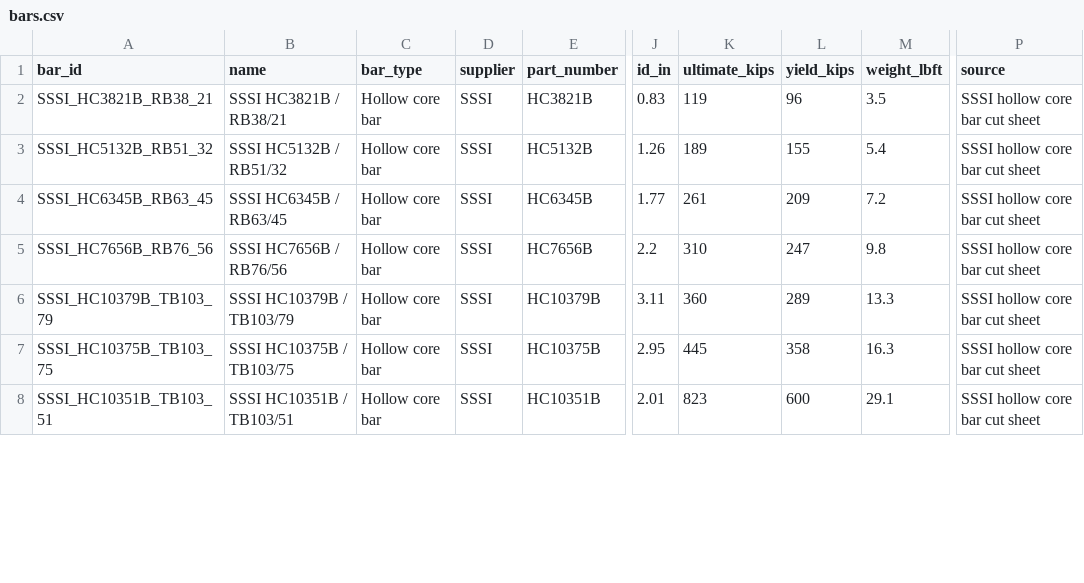
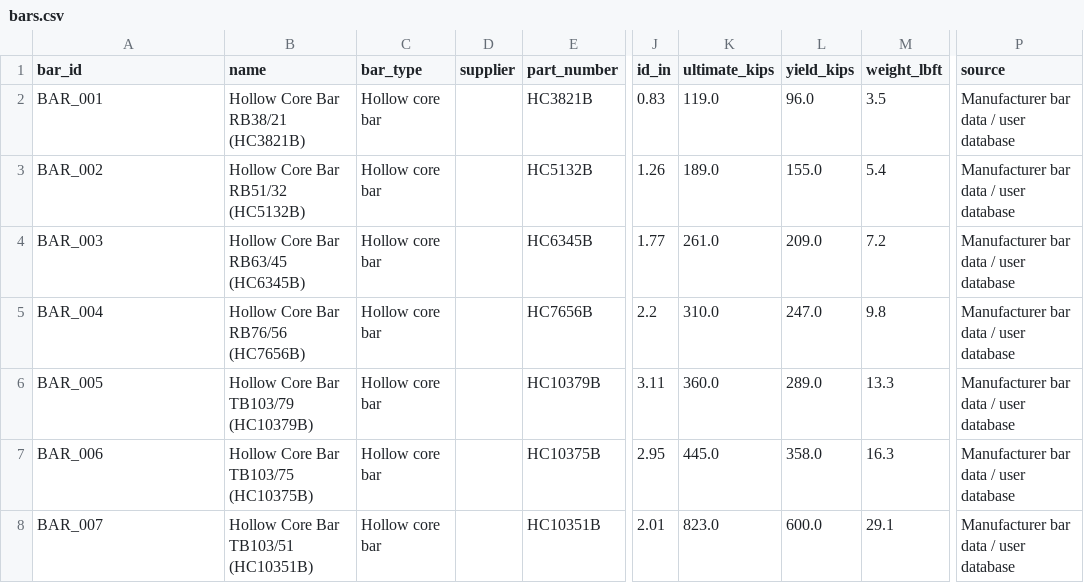
Before and after one commit to enghayderal-source/micropile-design-calculator, a CSV file: data/bars.csv, drawn as a sheet; only a part is shown, gaps mark what is left out; the diff covers the shown part only; the diff names each change by its address in the sheet, - before the commit and + after, or states it on an @@ line.

```diff
--- a/data/bars.csv
+++ b/data/bars.csv
-A2 (bar_id): SSSI_HC3821B_RB38_21
+A2 (bar_id): BAR_001
-B2 (name): SSSI HC3821B / RB38/21
+B2 (name): Hollow Core Bar RB38/21 (HC3821B)
-D2:D8 (supplier): SSSI
+D2:D8 (supplier): (empty)
-K2 (ultimate_kips): 119
+K2 (ultimate_kips): 119.0
-L2 (yield_kips): 96
+L2 (yield_kips): 96.0
-P2:P8 (source): SSSI hollow core bar cut sheet
+P2:P8 (source): Manufacturer bar data / user database
-A3 (bar_id): SSSI_HC5132B_RB51_32
+A3 (bar_id): BAR_002
-B3 (name): SSSI HC5132B / RB51/32
+B3 (name): Hollow Core Bar RB51/32 (HC5132B)
-K3 (ultimate_kips): 189
+K3 (ultimate_kips): 189.0
-L3 (yield_kips): 155
+L3 (yield_kips): 155.0
-A4 (bar_id): SSSI_HC6345B_RB63_45
+A4 (bar_id): BAR_003
-B4 (name): SSSI HC6345B / RB63/45
+B4 (name): Hollow Core Bar RB63/45 (HC6345B)
-K4 (ultimate_kips): 261
+K4 (ultimate_kips): 261.0
-L4 (yield_kips): 209
+L4 (yield_kips): 209.0
-A5 (bar_id): SSSI_HC7656B_RB76_56
+A5 (bar_id): BAR_004
-B5 (name): SSSI HC7656B / RB76/56
+B5 (name): Hollow Core Bar RB76/56 (HC7656B)
-K5 (ultimate_kips): 310
+K5 (ultimate_kips): 310.0
-L5 (yield_kips): 247
+L5 (yield_kips): 247.0
-A6 (bar_id): SSSI_HC10379B_TB103_79
+A6 (bar_id): BAR_005
-B6 (name): SSSI HC10379B / TB103/79
+B6 (name): Hollow Core Bar TB103/79 (HC10379B)
-K6 (ultimate_kips): 360
+K6 (ultimate_kips): 360.0
-L6 (yield_kips): 289
+L6 (yield_kips): 289.0
-A7 (bar_id): SSSI_HC10375B_TB103_75
+A7 (bar_id): BAR_006
-B7 (name): SSSI HC10375B / TB103/75
+B7 (name): Hollow Core Bar TB103/75 (HC10375B)
-K7 (ultimate_kips): 445
+K7 (ultimate_kips): 445.0
-L7 (yield_kips): 358
+L7 (yield_kips): 358.0
-A8 (bar_id): SSSI_HC10351B_TB103_51
+A8 (bar_id): BAR_007
-B8 (name): SSSI HC10351B / TB103/51
+B8 (name): Hollow Core Bar TB103/51 (HC10351B)
-K8 (ultimate_kips): 823
+K8 (ultimate_kips): 823.0
-L8 (yield_kips): 600
+L8 (yield_kips): 600.0
```
Also changed, not shown: 128 edited cells elsewhere in this file, data/bond_library.csv, data/casings.csv, 5 other files.
